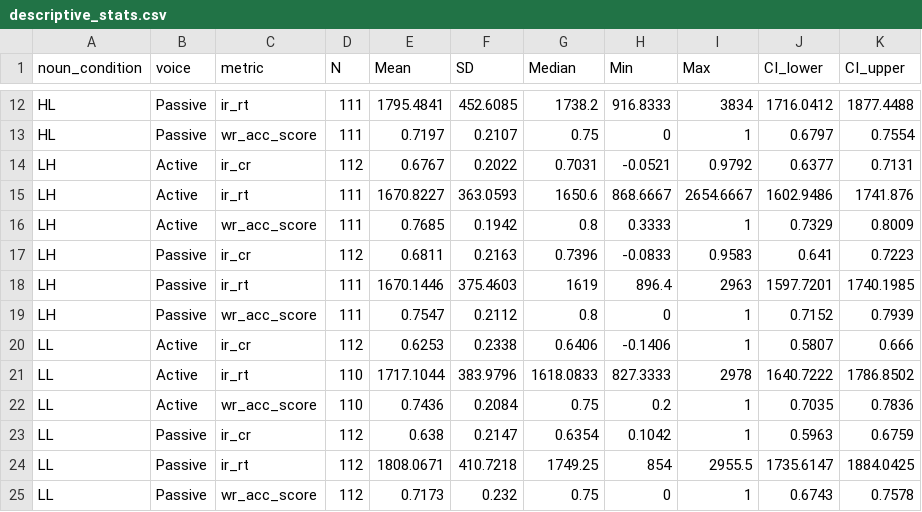
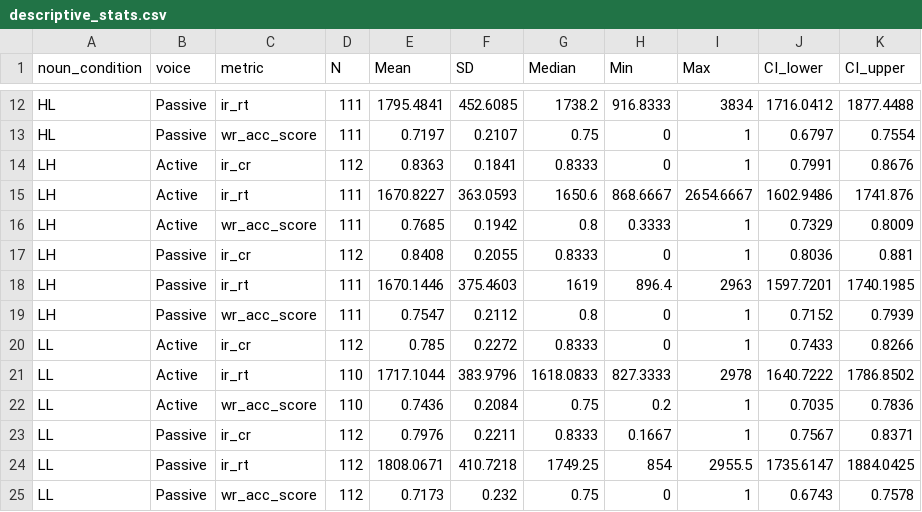
Before and after one commit to shrey715/sentence-memorability, a CSV file: data/processed/descriptive_stats.csv, drawn as a sheet; only a part is shown, gaps mark what is left out; the diff covers the shown part only.

```diff
--- a/data/processed/descriptive_stats.csv
+++ b/data/processed/descriptive_stats.csv
@@ -13,12 +13,12 @@
 "HL","Passive","wr_acc_score",111,0.7197,0.2107,0.75,0,1,0.6797,0.7554
-"LH","Active","ir_cr",112,0.6767,0.2022,0.7031,-0.0521,0.9792,0.6377,0.7131
+"LH","Active","ir_cr",112,0.8363,0.1841,0.8333,0,1,0.7991,0.8676
 "LH","Active","ir_rt",111,1670.8227,363.0593,1650.6,868.6667,2654.6667,1602.9486,1741.876
 "LH","Active","wr_acc_score",111,0.7685,0.1942,0.8,0.3333,1,0.7329,0.8009
-"LH","Passive","ir_cr",112,0.6811,0.2163,0.7396,-0.0833,0.9583,0.641,0.7223
+"LH","Passive","ir_cr",112,0.8408,0.2055,0.8333,0,1,0.8036,0.881
 "LH","Passive","ir_rt",111,1670.1446,375.4603,1619,896.4,2963,1597.7201,1740.1985
 "LH","Passive","wr_acc_score",111,0.7547,0.2112,0.8,0,1,0.7152,0.7939
-"LL","Active","ir_cr",112,0.6253,0.2338,0.6406,-0.1406,1,0.5807,0.666
+"LL","Active","ir_cr",112,0.785,0.2272,0.8333,0,1,0.7433,0.8266
 "LL","Active","ir_rt",110,1717.1044,383.9796,1618.0833,827.3333,2978,1640.7222,1786.8502
 "LL","Active","wr_acc_score",110,0.7436,0.2084,0.75,0.2,1,0.7035,0.7836
-"LL","Passive","ir_cr",112,0.638,0.2147,0.6354,0.1042,1,0.5963,0.6759
+"LL","Passive","ir_cr",112,0.7976,0.2211,0.8333,0.1667,1,0.7567,0.8371
 "LL","Passive","ir_rt",112,1808.0671,410.7218,1749.25,854,2955.5,1735.6147,1884.0425
```
Also changed, not shown: 26 edited cells elsewhere in this file, 32 other files.
